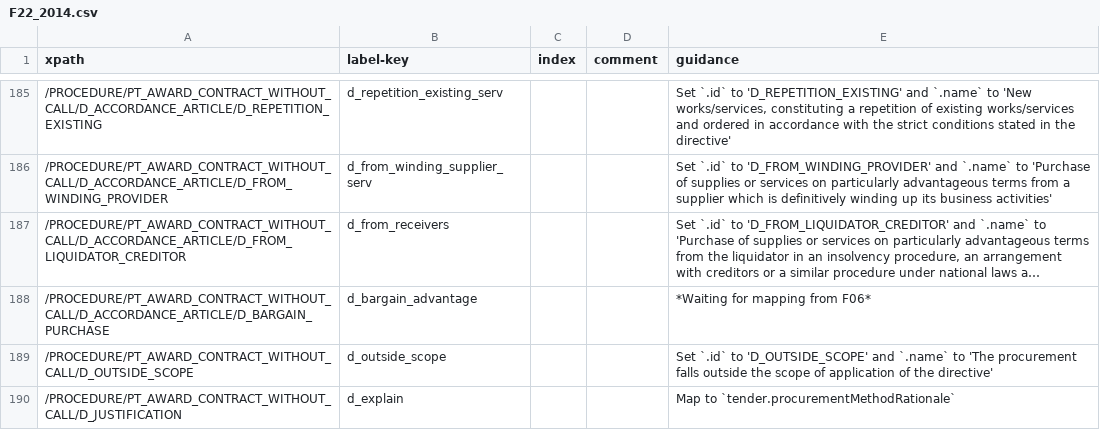
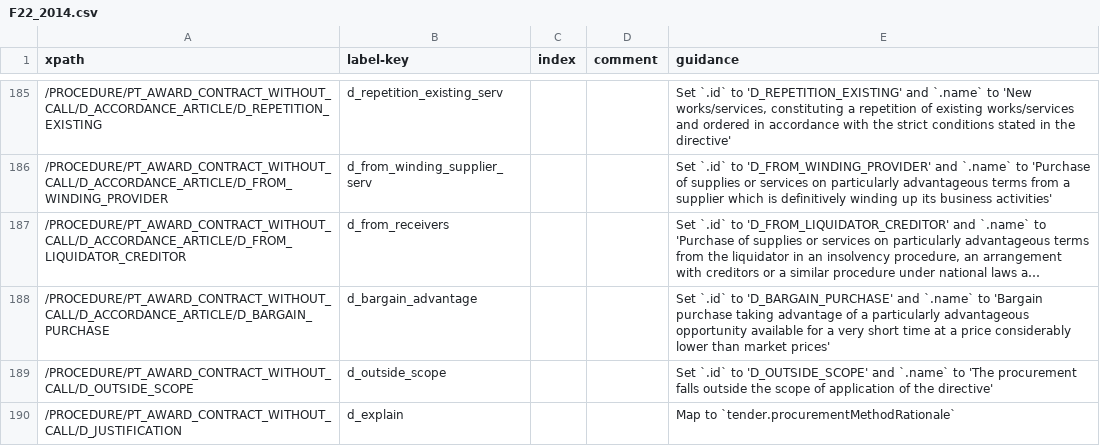
Before and after one commit to open-contracting/european-union-support, a CSV file: output/mapping/F22_2014.csv, drawn as a sheet; only a part is shown, gaps mark what is left out; long unchanged cells end in …; the diff names each change by its address in the sheet, - before the commit and + after, or states it on an @@ line.

```diff
--- a/output/mapping/F22_2014.csv
+++ b/output/mapping/F22_2014.csv
-E188 (guidance): *Waiting for mapping from F06*
+E188 (guidance): Set `.id` to 'D_BARGAIN_PURCHASE' and `.name` to 'Bargain purchase taking advantage of a particularly advantageous opportunity available for a very short time at a price considerably lower than market prices'
```
Also changed, not shown: output/mapping/F06_2014.csv, output/mapping/shared/enumerations.csv, 3 other files.
